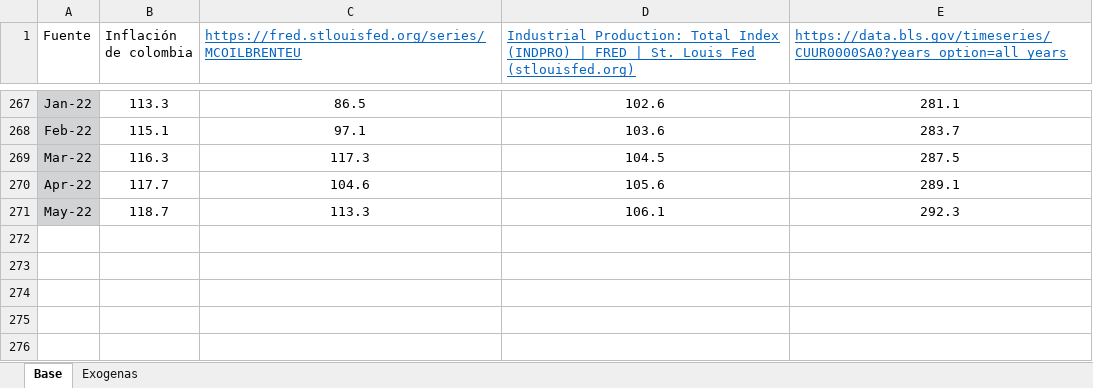
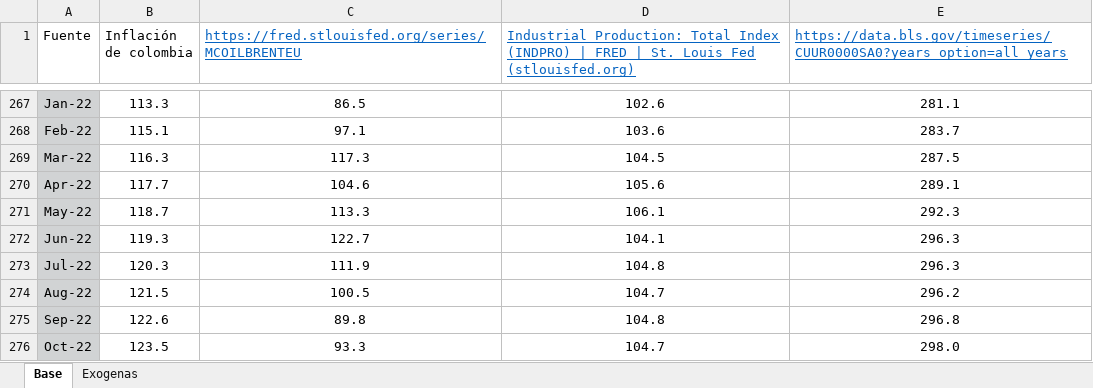
Before and after one commit to Argo-Econ/ARIMAX_Conditional_forecast, an Excel workbook: Base_Modelo_ARIMAX.xlsx, sheet Base, drawn as a sheet; only a part is shown, gaps mark what is left out; values as stored, in another font and other column widths than the file's, no borders; the diff names each change by its address in the sheet, - before the commit and + after, or states it on an @@ line.

```diff
--- a/Base_Modelo_ARIMAX.xlsx (sheet Base)
+++ b/Base_Modelo_ARIMAX.xlsx (sheet Base)
+row 272: Jun-22 | 119.3 | 122.7 | 104.1 | 296.3
+row 273: Jul-22 | 120.3 | 111.9 | 104.8 | 296.3
+row 274: Aug-22 | 121.5 | 100.5 | 104.7 | 296.2
+row 275: Sep-22 | 122.6 | 89.8 | 104.8 | 296.8
+row 276: Oct-22 | 123.5 | 93.3 | 104.7 | 298.0
```
Also changed, not shown: sheet Exogenas, 7 other files.
